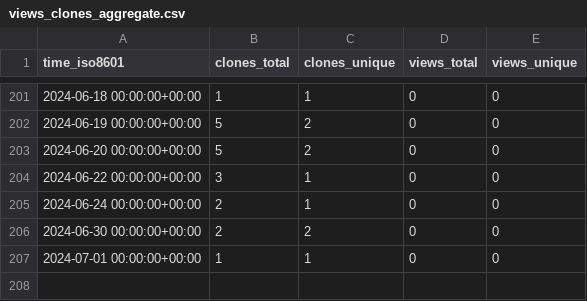
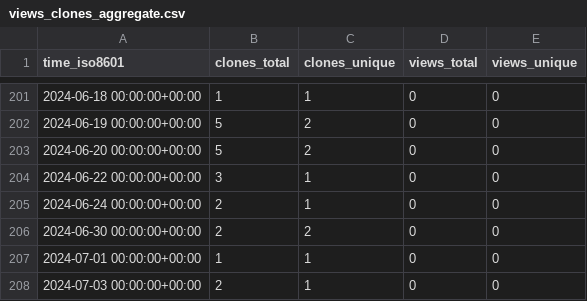
Before and after one commit to stablecaps/stablecaps.github.io, a CSV file: stablecaps/stablecaps.github.io/ghrs-data/views_clones_aggregate.csv, drawn as a sheet; only a part is shown, gaps mark what is left out; the diff names each change by its address in the sheet, - before the commit and + after, or states it on an @@ line.

```diff
--- a/stablecaps/stablecaps.github.io/ghrs-data/views_clones_aggregate.csv
+++ b/stablecaps/stablecaps.github.io/ghrs-data/views_clones_aggregate.csv
+row 208: 2024-07-03 00:00:00+00:00 | 2 | 1 | 0 | 0
```
Also changed, not shown: 1 other file.
